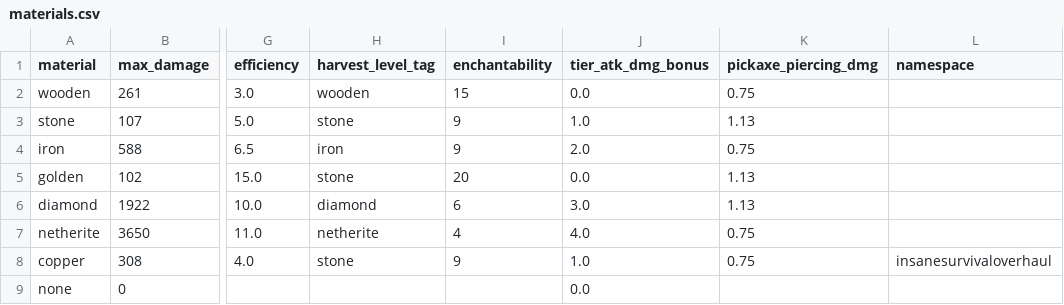
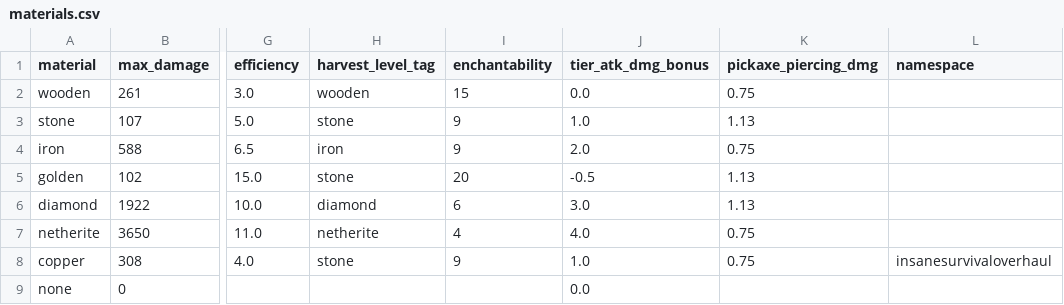
Before and after one commit to Insane96/InsaneSurvivalOverhaul, a CSV file: src/main/resources/integrated_packs/tools_and_weapons_rework/scripts/materials.csv, drawn as a sheet; only a part is shown, gaps mark what is left out; the diff names each change by its address in the sheet, - before the commit and + after, or states it on an @@ line.

Commit message:
Decreased Golden tools and weapons damage

```diff
--- a/src/main/resources/integrated_packs/tools_and_weapons_rework/scripts/materials.csv
+++ b/src/main/resources/integrated_packs/tools_and_weapons_rework/scripts/materials.csv
-J5 (tier_atk_dmg_bonus): 0.0
+J5 (tier_atk_dmg_bonus): -0.5
```
Also changed, not shown: 17 other files.
